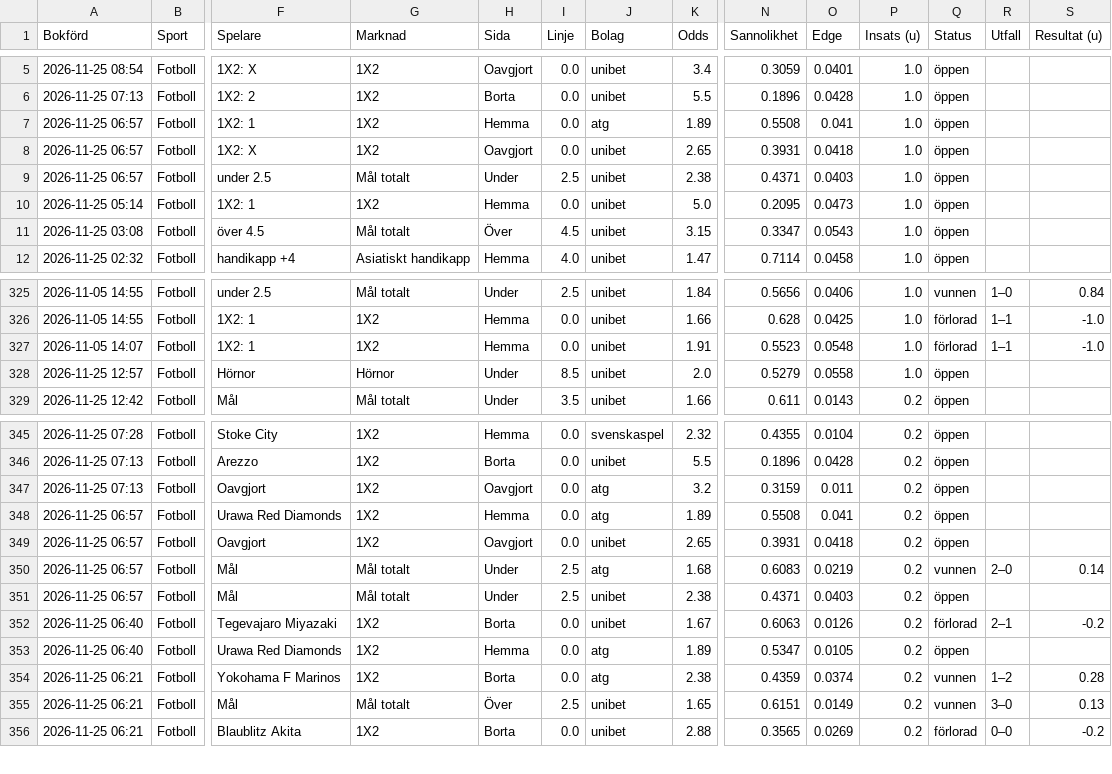
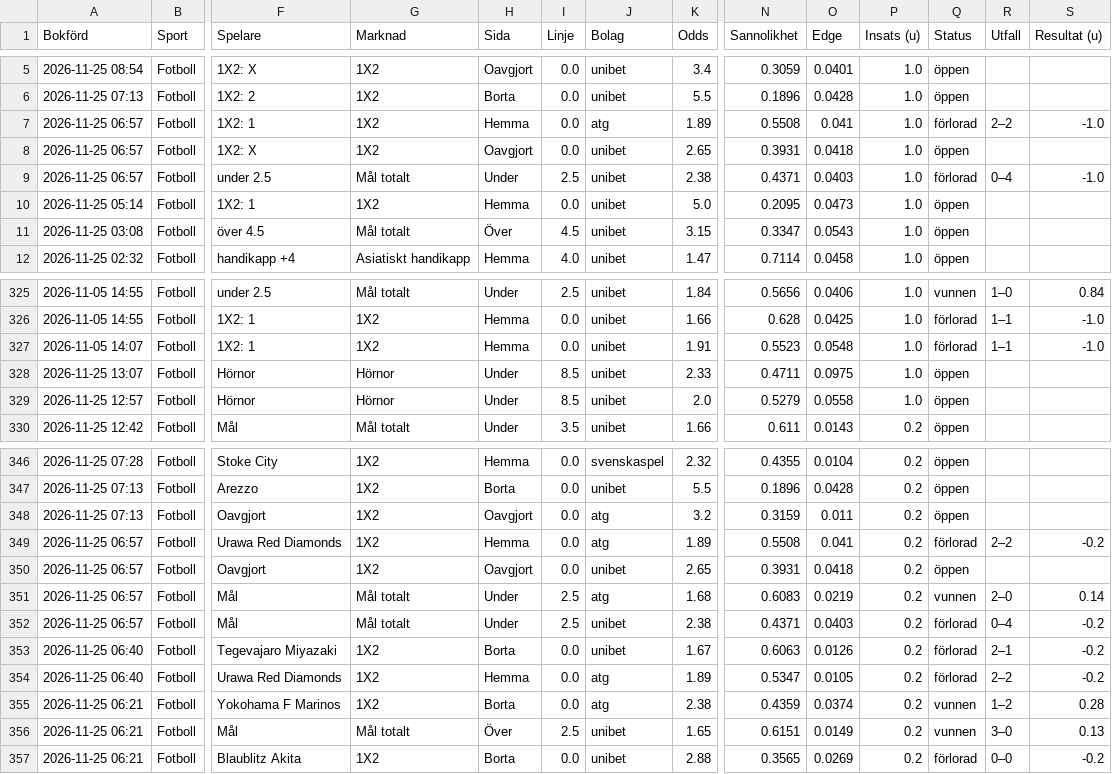
Before and after one commit to FatFockFrank888/propsbot, a CSV file: site/csv/fotboll.csv, drawn as a sheet; only a part is shown, gaps mark what is left out; addresses are those after the commit; rows hold the shown columns only; the diff names each change by its address in the sheet, - before the commit and + after, or states it on an @@ line.

```diff
--- a/site/csv/fotboll.csv
+++ b/site/csv/fotboll.csv
-Q7 (Status): öppen
+Q7 (Status): förlorad
-R7 (Utfall): (empty)
+R7 (Utfall): 2–2
-S7 (Resultat (u)): (empty)
+S7 (Resultat (u)): -1.0
-Q9 (Status): öppen
+Q9 (Status): förlorad
-R9 (Utfall): (empty)
+R9 (Utfall): 0–4
-S9 (Resultat (u)): (empty)
+S9 (Resultat (u)): -1.0
+row 328: 2026-11-25 13:07 | Fotboll | Hörnor | Hörnor | Under | 8.5 | unibet | 2.33 | 0.4711 | 0.0975 | 1.0 | öppen
-Q349 (Status): öppen
+Q349 (Status): förlorad
-R349 (Utfall): (empty)
+R349 (Utfall): 2–2
-S349 (Resultat (u)): (empty)
+S349 (Resultat (u)): -0.2
-Q352 (Status): öppen
+Q352 (Status): förlorad
-R352 (Utfall): (empty)
+R352 (Utfall): 0–4
-S352 (Resultat (u)): (empty)
+S352 (Resultat (u)): -0.2
-Q354 (Status): öppen
+Q354 (Status): förlorad
-R354 (Utfall): (empty)
+R354 (Utfall): 2–2
-S354 (Resultat (u)): (empty)
+S354 (Resultat (u)): -0.2
```
Also changed, not shown: site/csv/sammanfattning.csv, site/csv/tier_kurva.csv, 28 other files.
